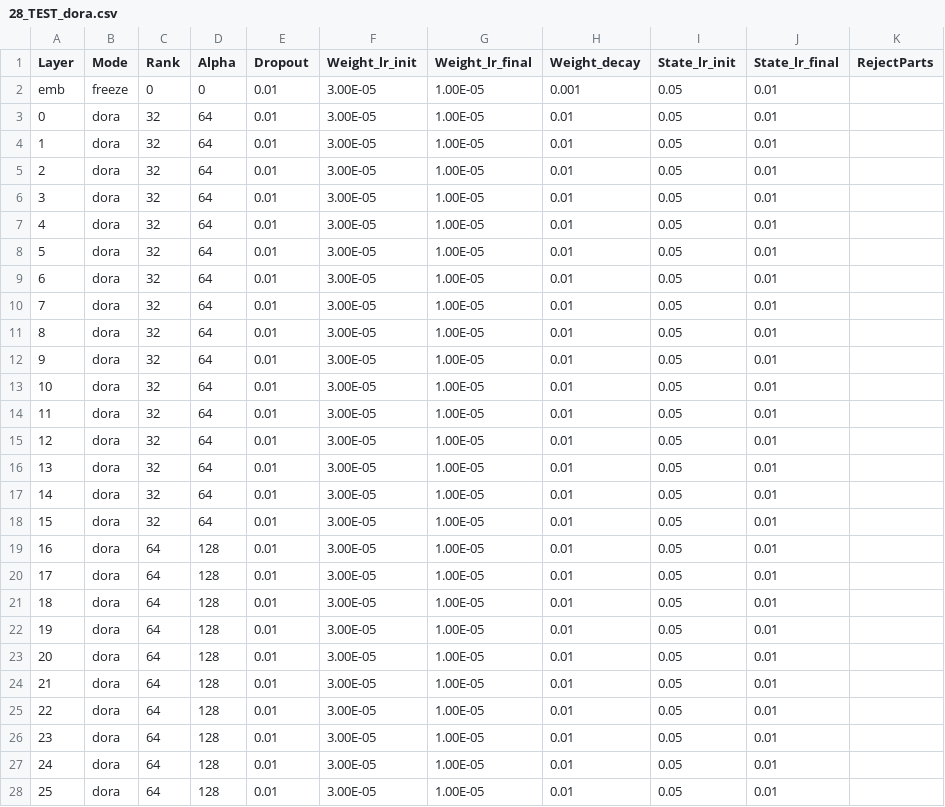
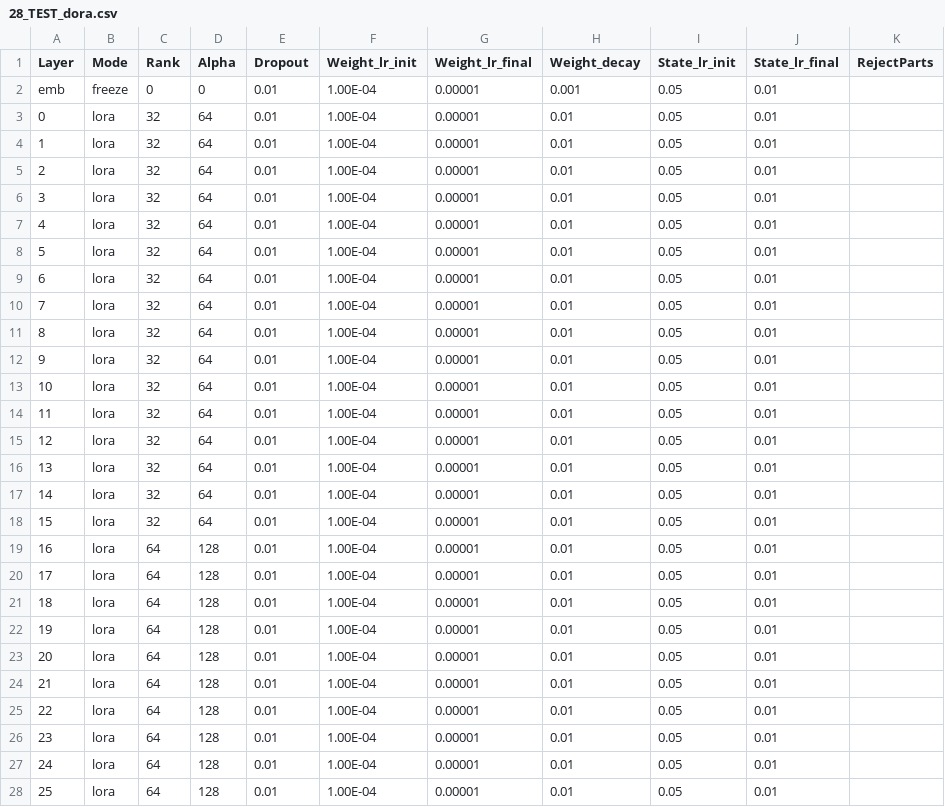
Before and after one commit to OpenMOSE/RWKV-LM-RLHF, a CSV file: main/layerprofile/28_TEST_dora.csv, drawn as a sheet; only a part is shown; the diff covers the shown part only.

```diff
--- a/main/layerprofile/28_TEST_dora.csv
+++ b/main/layerprofile/28_TEST_dora.csv
@@ -1,28 +1,28 @@
 Layer,Mode,Rank,Alpha,Dropout,Weight_lr_init,Weight_lr_final,Weight_decay,State_lr_init,State_lr_final,RejectParts
-emb,freeze,0,0,0.01,3.00E-05,1.00E-05,0.001,0.05,0.01,
-0,dora,32,64,0.01,3.00E-05,1.00E-05,0.01,0.05,0.01,
-1,dora,32,64,0.01,3.00E-05,1.00E-05,0.01,0.05,0.01,
-2,dora,32,64,0.01,3.00E-05,1.00E-05,0.01,0.05,0.01,
-3,dora,32,64,0.01,3.00E-05,1.00E-05,0.01,0.05,0.01,
-4,dora,32,64,0.01,3.00E-05,1.00E-05,0.01,0.05,0.01,
-5,dora,32,64,0.01,3.00E-05,1.00E-05,0.01,0.05,0.01,
-6,dora,32,64,0.01,3.00E-05,1.00E-05,0.01,0.05,0.01,
-7,dora,32,64,0.01,3.00E-05,1.00E-05,0.01,0.05,0.01,
-8,dora,32,64,0.01,3.00E-05,1.00E-05,0.01,0.05,0.01,
-9,dora,32,64,0.01,3.00E-05,1.00E-05,0.01,0.05,0.01,
-10,dora,32,64,0.01,3.00E-05,1.00E-05,0.01,0.05,0.01,
-11,dora,32,64,0.01,3.00E-05,1.00E-05,0.01,0.05,0.01,
-12,dora,32,64,0.01,3.00E-05,1.00E-05,0.01,0.05,0.01,
-13,dora,32,64,0.01,3.00E-05,1.00E-05,0.01,0.05,0.01,
-14,dora,32,64,0.01,3.00E-05,1.00E-05,0.01,0.05,0.01,
-15,dora,32,64,0.01,3.00E-05,1.00E-05,0.01,0.05,0.01,
-16,dora,64,128,0.01,3.00E-05,1.00E-05,0.01,0.05,0.01,
-17,dora,64,128,0.01,3.00E-05,1.00E-05,0.01,0.05,0.01,
-18,dora,64,128,0.01,3.00E-05,1.00E-05,0.01,0.05,0.01,
-19,dora,64,128,0.01,3.00E-05,1.00E-05,0.01,0.05,0.01,
-20,dora,64,128,0.01,3.00E-05,1.00E-05,0.01,0.05,0.01,
-21,dora,64,128,0.01,3.00E-05,1.00E-05,0.01,0.05,0.01,
-22,dora,64,128,0.01,3.00E-05,1.00E-05,0.01,0.05,0.01,
-23,dora,64,128,0.01,3.00E-05,1.00E-05,0.01,0.05,0.01,
-24,dora,64,128,0.01,3.00E-05,1.00E-05,0.01,0.05,0.01,
-25,dora,64,128,0.01,3.00E-05,1.00E-05,0.01,0.05,0.01,
+emb,freeze,0,0,0.01,1.00E-04,0.00001,0.001,0.05,0.01,
+0,lora,32,64,0.01,1.00E-04,0.00001,0.01,0.05,0.01,
+1,lora,32,64,0.01,1.00E-04,0.00001,0.01,0.05,0.01,
+2,lora,32,64,0.01,1.00E-04,0.00001,0.01,0.05,0.01,
+3,lora,32,64,0.01,1.00E-04,0.00001,0.01,0.05,0.01,
+4,lora,32,64,0.01,1.00E-04,0.00001,0.01,0.05,0.01,
+5,lora,32,64,0.01,1.00E-04,0.00001,0.01,0.05,0.01,
+6,lora,32,64,0.01,1.00E-04,0.00001,0.01,0.05,0.01,
+7,lora,32,64,0.01,1.00E-04,0.00001,0.01,0.05,0.01,
+8,lora,32,64,0.01,1.00E-04,0.00001,0.01,0.05,0.01,
+9,lora,32,64,0.01,1.00E-04,0.00001,0.01,0.05,0.01,
+10,lora,32,64,0.01,1.00E-04,0.00001,0.01,0.05,0.01,
+11,lora,32,64,0.01,1.00E-04,0.00001,0.01,0.05,0.01,
+12,lora,32,64,0.01,1.00E-04,0.00001,0.01,0.05,0.01,
+13,lora,32,64,0.01,1.00E-04,0.00001,0.01,0.05,0.01,
+14,lora,32,64,0.01,1.00E-04,0.00001,0.01,0.05,0.01,
+15,lora,32,64,0.01,1.00E-04,0.00001,0.01,0.05,0.01,
+16,lora,64,128,0.01,1.00E-04,0.00001,0.01,0.05,0.01,
+17,lora,64,128,0.01,1.00E-04,0.00001,0.01,0.05,0.01,
+18,lora,64,128,0.01,1.00E-04,0.00001,0.01,0.05,0.01,
+19,lora,64,128,0.01,1.00E-04,0.00001,0.01,0.05,0.01,
+20,lora,64,128,0.01,1.00E-04,0.00001,0.01,0.05,0.01,
+21,lora,64,128,0.01,1.00E-04,0.00001,0.01,0.05,0.01,
+22,lora,64,128,0.01,1.00E-04,0.00001,0.01,0.05,0.01,
+23,lora,64,128,0.01,1.00E-04,0.00001,0.01,0.05,0.01,
+24,lora,64,128,0.01,1.00E-04,0.00001,0.01,0.05,0.01,
+25,lora,64,128,0.01,1.00E-04,0.00001,0.01,0.05,0.01,
```
Also changed, not shown: 9 edited cells elsewhere in this file, 41 other files.
